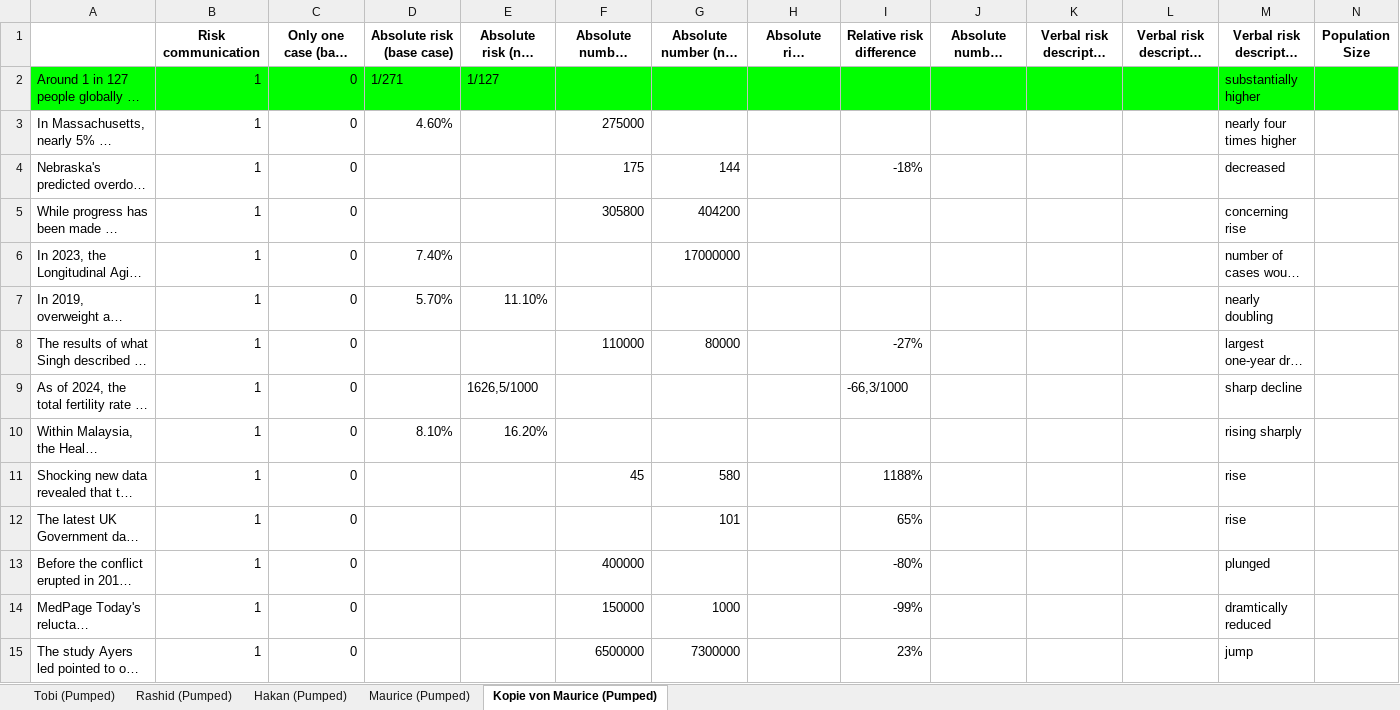
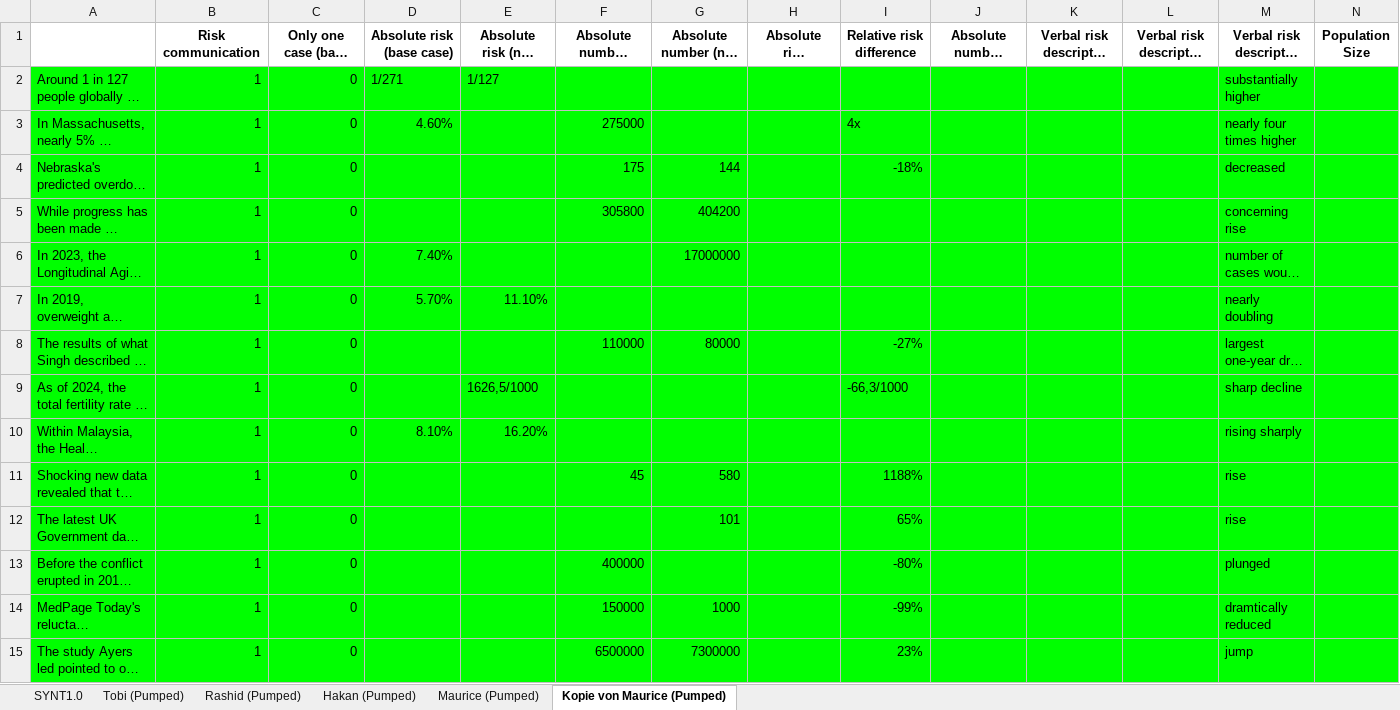
Before and after one commit to tob1as1/Riscom, an Excel workbook: Data2.0 (Pumped).xlsx, sheet Kopie von Maurice (Pumped), drawn as a sheet; only a part is shown; long unchanged cells end in …; values as stored, in another font and other column widths than the file's, no borders; charts and pictures not drawn; the diff covers the shown part only; the diff names each change by its address in the sheet, - before the commit and + after, or states it on an @@ line.

Commit message:
riuchtige risk data formatted

```diff
--- a/Data2.0 (Pumped).xlsx (sheet Kopie von Maurice (Pumped))
+++ b/Data2.0 (Pumped).xlsx (sheet Kopie von Maurice (Pumped))
+sheet tab: SYNT1.0
-A3:N15 fill: none
+A3:N15 fill: #00FF00
-I3 (Relative risk difference): (empty)
+I3 (Relative risk difference): 4x
```
Also changed, not shown: cell formats elsewhere in this sheet, sheet Maurice (Pumped), charts or pictures, 1 other file.
